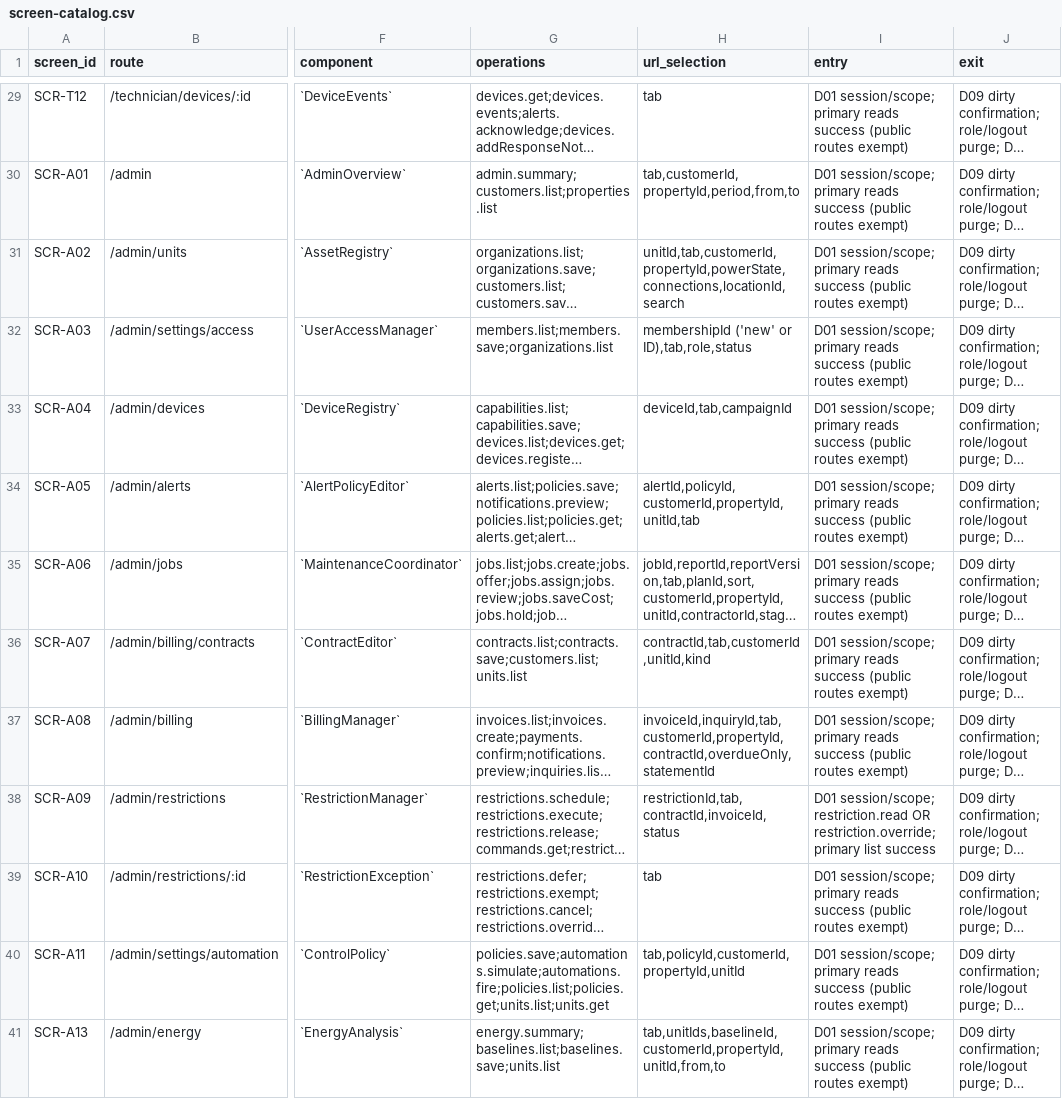
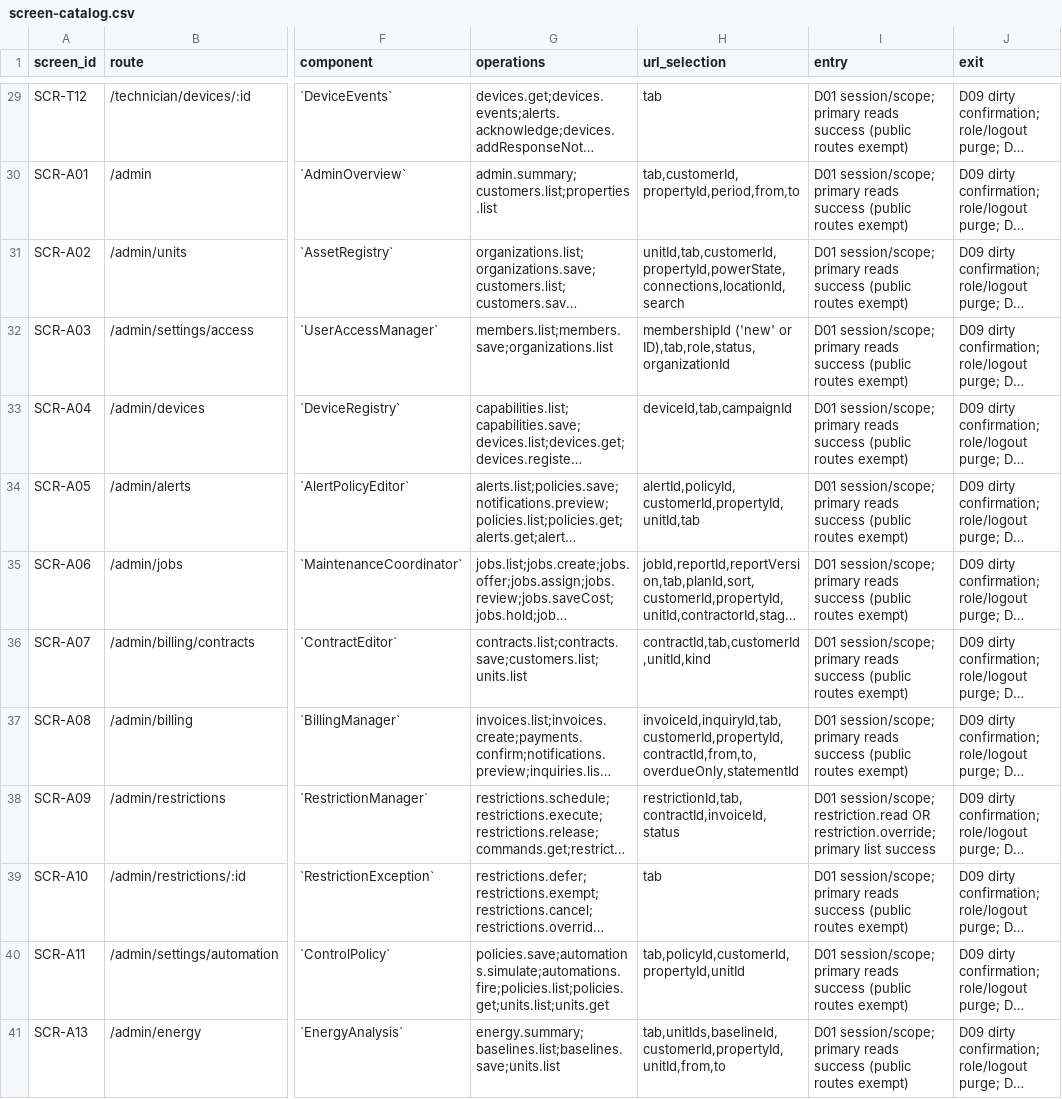
Before and after one commit to Aquarius0715/AC-Project, a CSV file: docs/03-uiux/screen-catalog.csv, drawn as a sheet; only a part is shown, gaps mark what is left out; long unchanged cells end in …; the diff names each change by its address in the sheet, - before the commit and + after, or states it on an @@ line.

```diff
--- a/docs/03-uiux/screen-catalog.csv
+++ b/docs/03-uiux/screen-catalog.csv
-H32 (url_selection): …('new' or ID),tab,role,status
+H32 (url_selection): …('new' or ID),tab,role,status,organizationId
-H37 (url_selection): invoiceId,inquiryId,tab,customerId,propertyId,contractId,overdueOnly,statementId
+H37 (url_selection): invoiceId,inquiryId,tab,customerId,propertyId,contractId,from,to,overdueOnly,statementId
```
Also changed, not shown: 20 other files.
